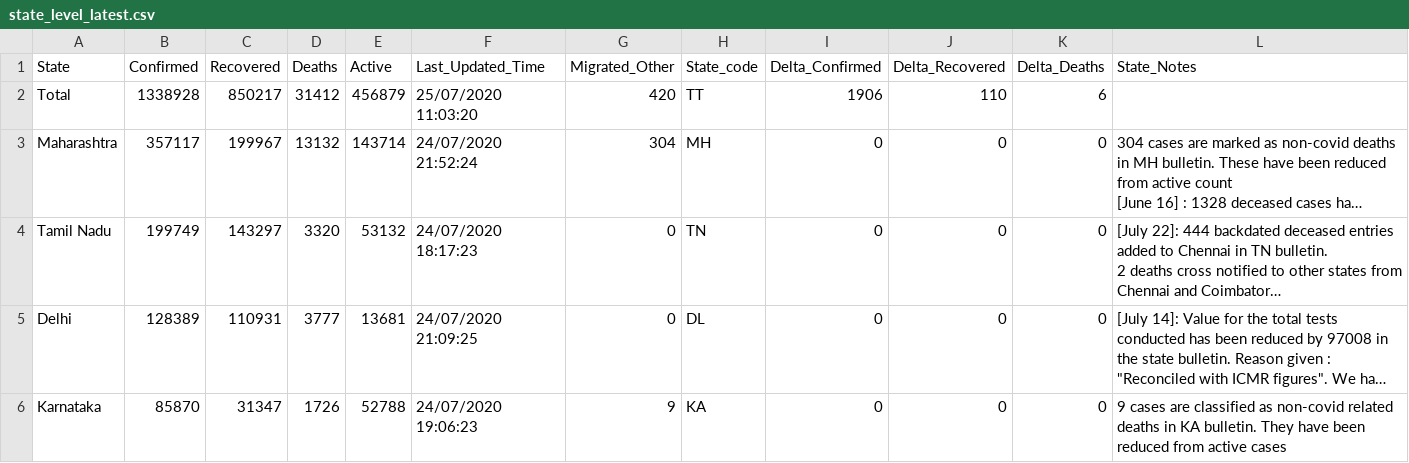
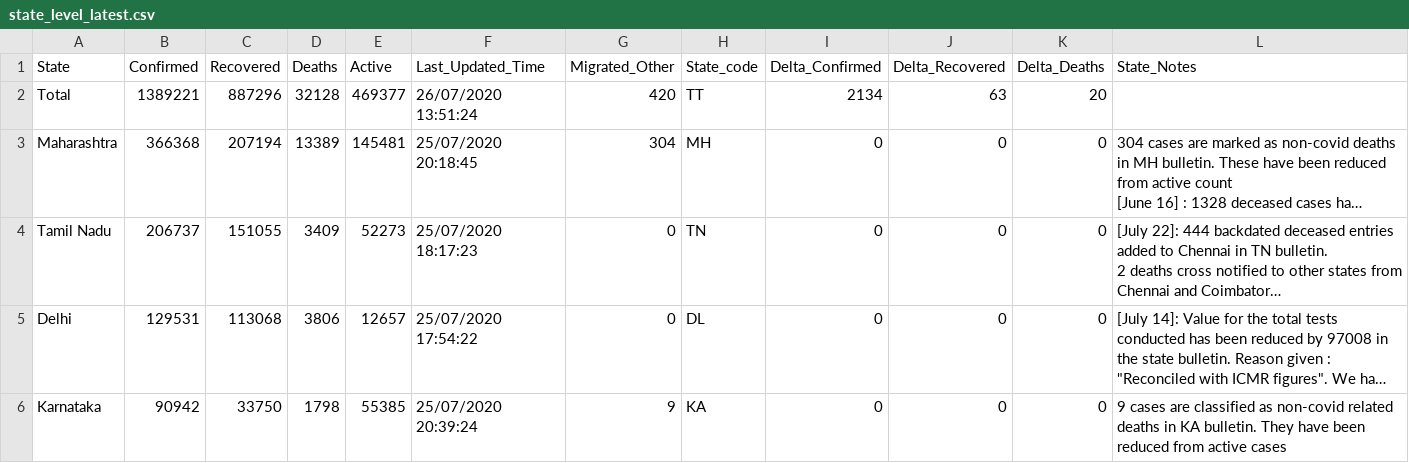
Before and after one commit to imdevskp/covid-19-india-data, a CSV file: state_level_latest.csv, drawn as a sheet; only a part is shown; long unchanged cells end in …; the diff covers the shown part only; the diff names each change by its address in the sheet, - before the commit and + after, or states it on an @@ line.

```diff
--- a/state_level_latest.csv
+++ b/state_level_latest.csv
-B2 (Confirmed): 1338928
+B2 (Confirmed): 1389221
-C2 (Recovered): 850217
+C2 (Recovered): 887296
-D2 (Deaths): 31412
+D2 (Deaths): 32128
-E2 (Active): 456879
+E2 (Active): 469377
-F2 (Last_Updated_Time): 25/07/2020 11:03:20
+F2 (Last_Updated_Time): 26/07/2020 13:51:24
-I2 (Delta_Confirmed): 1906
+I2 (Delta_Confirmed): 2134
-J2 (Delta_Recovered): 110
+J2 (Delta_Recovered): 63
-K2 (Delta_Deaths): 6
+K2 (Delta_Deaths): 20
-B3 (Confirmed): 357117
+B3 (Confirmed): 366368
-C3 (Recovered): 199967
+C3 (Recovered): 207194
-D3 (Deaths): 13132
+D3 (Deaths): 13389
-E3 (Active): 143714
+E3 (Active): 145481
-F3 (Last_Updated_Time): 24/07/2020 21:52:24
+F3 (Last_Updated_Time): 25/07/2020 20:18:45
-B4 (Confirmed): 199749
+B4 (Confirmed): 206737
-C4 (Recovered): 143297
+C4 (Recovered): 151055
-D4 (Deaths): 3320
+D4 (Deaths): 3409
-E4 (Active): 53132
+E4 (Active): 52273
-F4 (Last_Updated_Time): 24/07/2020 18:17:23
+F4 (Last_Updated_Time): 25/07/2020 18:17:23
-B5 (Confirmed): 128389
+B5 (Confirmed): 129531
-C5 (Recovered): 110931
+C5 (Recovered): 113068
-D5 (Deaths): 3777
+D5 (Deaths): 3806
-E5 (Active): 13681
+E5 (Active): 12657
-F5 (Last_Updated_Time): 24/07/2020 21:09:25
+F5 (Last_Updated_Time): 25/07/2020 17:54:22
-B6 (Confirmed): 85870
+B6 (Confirmed): 90942
-C6 (Recovered): 31347
+C6 (Recovered): 33750
-D6 (Deaths): 1726
+D6 (Deaths): 1798
-E6 (Active): 52788
+E6 (Active): 55385
-F6 (Last_Updated_Time): 24/07/2020 19:06:23
+F6 (Last_Updated_Time): 25/07/2020 20:39:24
```
Also changed, not shown: 156 edited cells elsewhere in this file, complete.csv, district_level_latest.csv, 6 other files.
